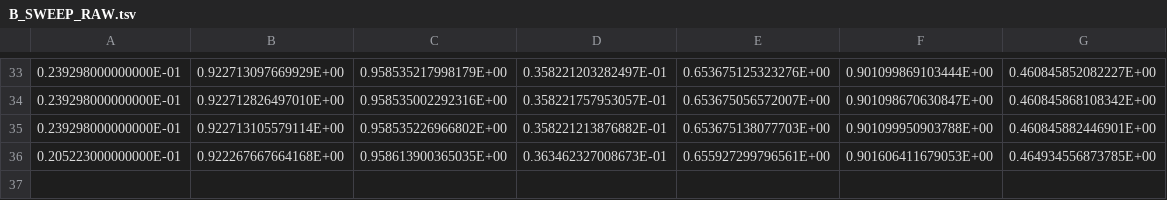
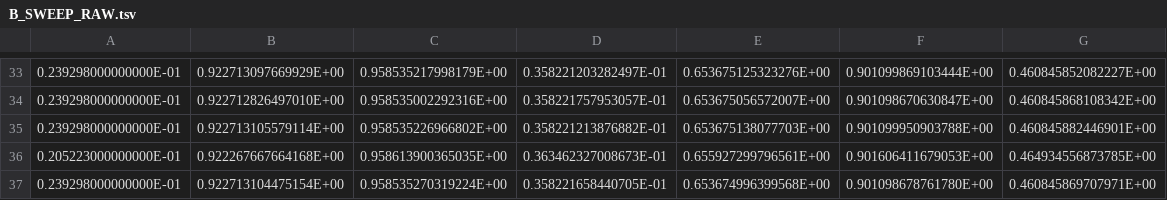
Before and after one commit to srotberg/housing_first_or_treatment_first_ask_the_kids_not_the_parents, a TSV file: code/B_SWEEP_RAW.tsv, drawn as a sheet; only a part is shown, gaps mark what is left out.

```diff
--- a/code/B_SWEEP_RAW.tsv
+++ b/code/B_SWEEP_RAW.tsv
@@ -36 +36,2 @@
    0.205223000000000E-01	   0.922267667664168E+00	   0.958613900365035E+00	   0.363462327008673E-01	   0.655927299796561E+00	   0.901606411679053E+00	   0.464934556873785E+00	
+   0.239298000000000E-01	   0.922713104475154E+00	   0.958535270319224E+00	   0.358221658440705E-01	   0.653674996399568E+00	   0.901098678761780E+00	   0.460845869707971E+00	
```
